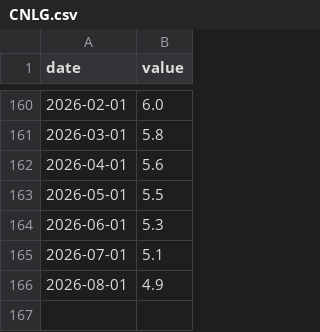
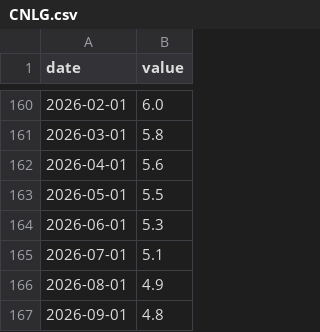
Before and after one commit to dkwhy8888/Global-Liquidity-Tracker-v2, a CSV file: econ_cache/CNLG.csv, drawn as a sheet; only a part is shown, gaps mark what is left out.

```diff
--- a/econ_cache/CNLG.csv
+++ b/econ_cache/CNLG.csv
@@ -166 +166,2 @@ date,value
 2026-08-01,4.9
+2026-09-01,4.8
```
Also changed, not shown: econ_cache/CNCBBS.csv, econ_cache/CNM2.csv, 3 other files.
